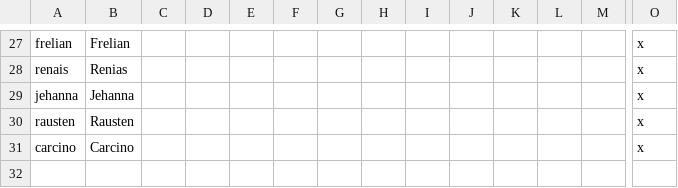
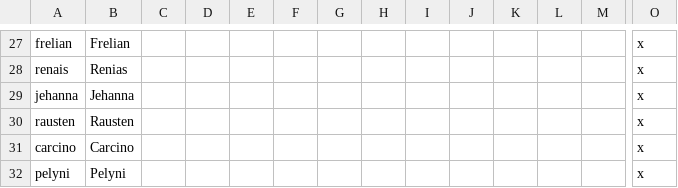
Before and after one commit to Balk-J/emblem-kings, a CSV file: Emblem Kings/localisation/fe_cultures.csv, drawn as a sheet; only a part is shown, gaps mark what is left out; rows hold the shown columns only; the diff names each change by its address in the sheet, - before the commit and + after, or states it on an @@ line.

```diff
--- a/Emblem Kings/localisation/fe_cultures.csv
+++ b/Emblem Kings/localisation/fe_cultures.csv
+row 32: pelyni | Pelyni |  |  |  |  |  |  |  |  |  |  |  | x
```
Also changed, not shown: Emblem Kings/map/adjacencies.csv, 42 other files.
